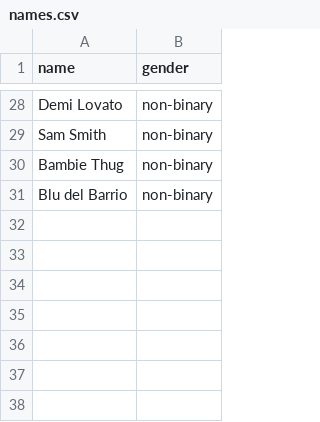
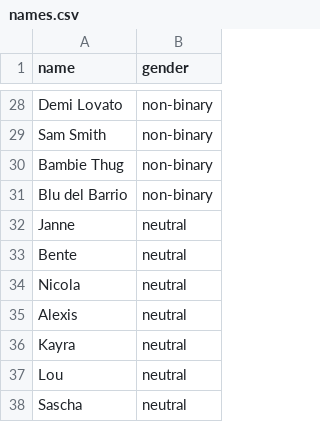
Before and after one commit to michellekappl/DEval-MT, a CSV file: create_deval_synth/job_statistics/utilities/names.csv, drawn as a sheet; only a part is shown, gaps mark what is left out; the diff names each change by its address in the sheet, - before the commit and + after, or states it on an @@ line.

Commit message:
add neutral names

```diff
--- a/create_deval_synth/job_statistics/utilities/names.csv
+++ b/create_deval_synth/job_statistics/utilities/names.csv
+row 32: Janne | neutral
+row 33: Bente | neutral
+row 34: Nicola | neutral
+row 35: Alexis | neutral
+row 36: Kayra | neutral
+row 37: Lou | neutral
+row 38: Sascha | neutral
```
